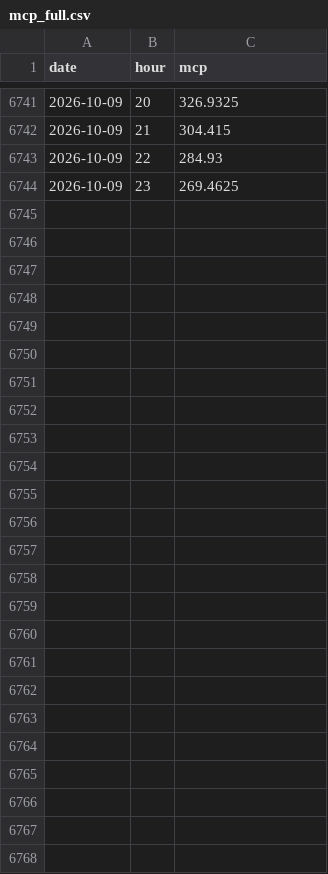
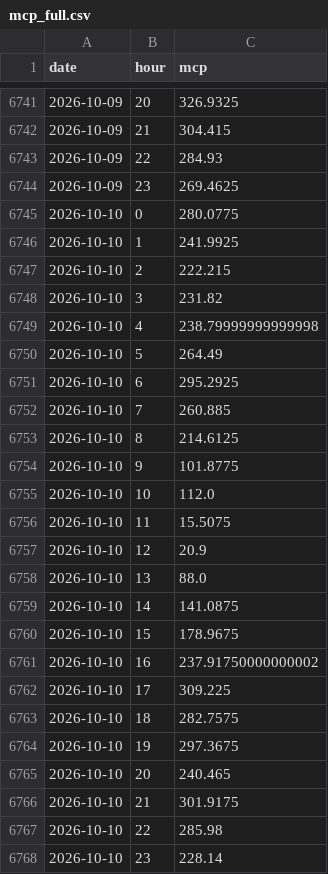
Before and after one commit to VaGlar/EnEx-WebScraping, a CSV file: data/mcp_full.csv, drawn as a sheet; only a part is shown, gaps mark what is left out.

```diff
--- a/data/mcp_full.csv
+++ b/data/mcp_full.csv
@@ -6744 +6744,25 @@ date,hour,mcp
 2026-10-09,23,269.4625
+2026-10-10,0,280.0775
+2026-10-10,1,241.9925
+2026-10-10,2,222.215
+2026-10-10,3,231.82
+2026-10-10,4,238.79999999999998
+2026-10-10,5,264.49
+2026-10-10,6,295.2925
+2026-10-10,7,260.885
+2026-10-10,8,214.6125
+2026-10-10,9,101.8775
+2026-10-10,10,112.0
+2026-10-10,11,15.5075
+2026-10-10,12,20.9
+2026-10-10,13,88.0
+2026-10-10,14,141.0875
+2026-10-10,15,178.9675
+2026-10-10,16,237.91750000000002
+2026-10-10,17,309.225
+2026-10-10,18,282.7575
+2026-10-10,19,297.3675
+2026-10-10,20,240.465
+2026-10-10,21,301.9175
+2026-10-10,22,285.98
+2026-10-10,23,228.14
```
